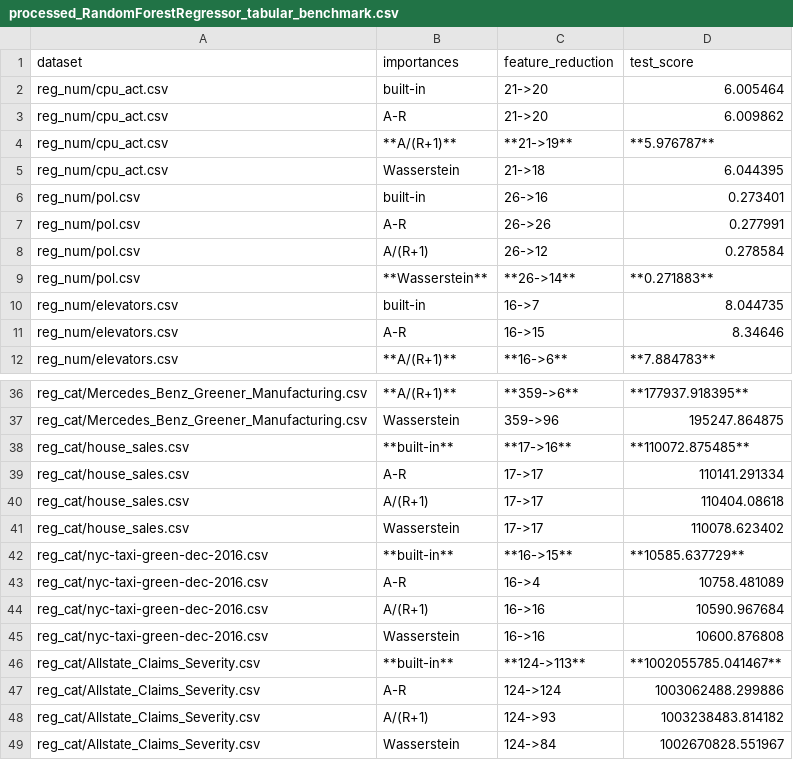
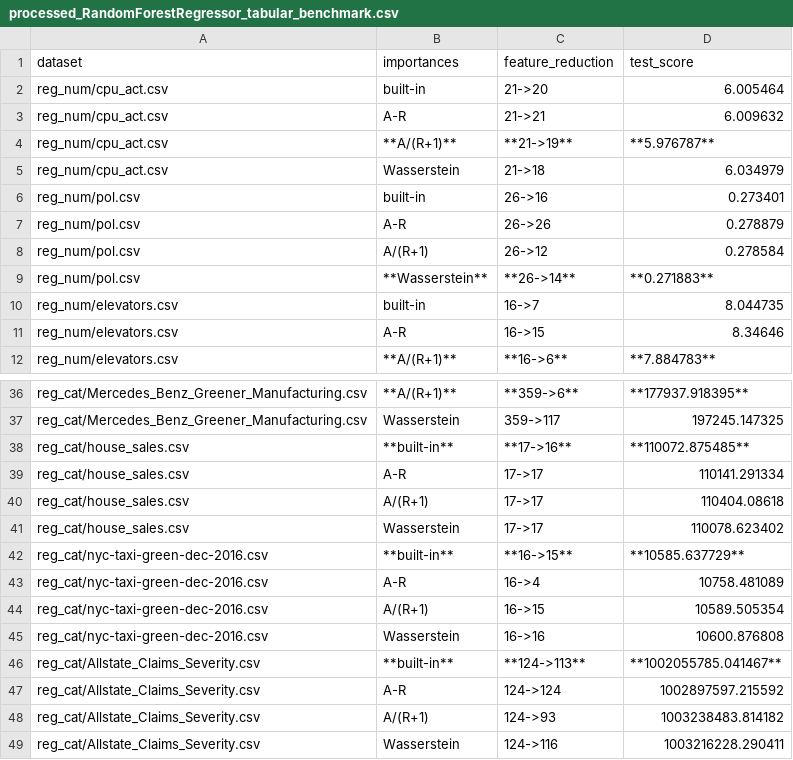
Before and after one commit to kingychiu/target-permutation-importances, a CSV file: benchmarks/results/processed_RandomForestRegressor_tabular_benchmark.csv, drawn as a sheet; only a part is shown, gaps mark what is left out; the diff covers the shown part only; the diff names each change by its address in the sheet, - before the commit and + after, or states it on an @@ line.

```diff
--- a/benchmarks/results/processed_RandomForestRegressor_tabular_benchmark.csv
+++ b/benchmarks/results/processed_RandomForestRegressor_tabular_benchmark.csv
-C3 (feature_reduction): 21->20
+C3 (feature_reduction): 21->21
-D3 (test_score): 6.009862
+D3 (test_score): 6.009632
-D5 (test_score): 6.044395
+D5 (test_score): 6.034979
-D7 (test_score): 0.277991
+D7 (test_score): 0.278879
-C37 (feature_reduction): 359->96
+C37 (feature_reduction): 359->117
-D37 (test_score): 195247.864875
+D37 (test_score): 197245.147325
-C44 (feature_reduction): 16->16
+C44 (feature_reduction): 16->15
-D44 (test_score): 10590.967684
+D44 (test_score): 10589.505354
-D47 (test_score): 1003062488.299886
+D47 (test_score): 1002897597.215592
-C49 (feature_reduction): 124->84
+C49 (feature_reduction): 124->116
-D49 (test_score): 1002670828.551967
+D49 (test_score): 1003216228.290411
```
Also changed, not shown: 32 edited cells elsewhere in this file, benchmarks/results/processed_CatBoostRegressor_tabular_benchmark.csv, benchmarks/results/processed_LGBMRegressor_tabular_benchmark.csv, 5 other files.
